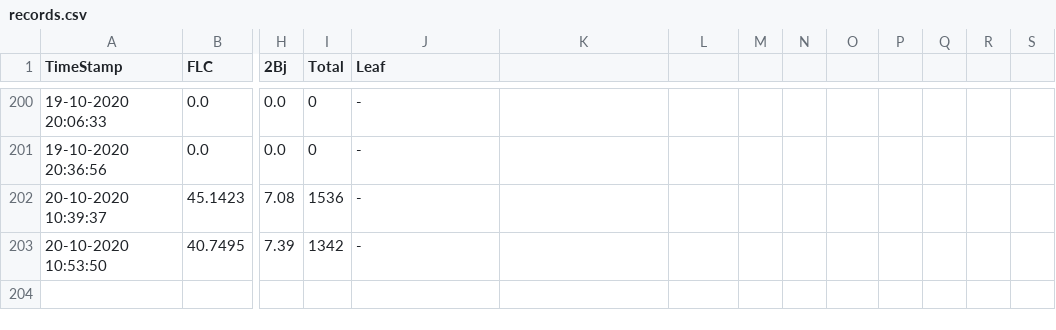
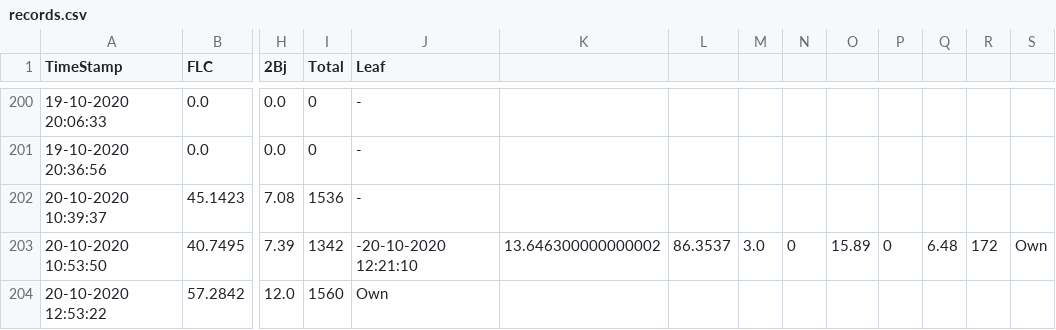
Before and after one commit to Arfinul/t_pro, a CSV file: flc_utils/records.csv, drawn as a sheet; only a part is shown, gaps mark what is left out; rows hold the shown columns only; the diff names each change by its address in the sheet, - before the commit and + after, or states it on an @@ line.

```diff
--- a/flc_utils/records.csv
+++ b/flc_utils/records.csv
-J203 (Leaf): -
+J203 (Leaf): -20-10-2020 12:21:10
-K203: (empty)
+K203: 13.646300000000002
-L203: (empty)
+L203: 86.3537
-M203: (empty)
+M203: 3.0
-N203: (empty)
+N203: 0
-O203: (empty)
+O203: 15.89
-P203: (empty)
+P203: 0
-Q203: (empty)
+Q203: 6.48
-R203: (empty)
+R203: 172
-S203: (empty)
+S203: Own
+row 204: 20-10-2020 12:53:22 | 57.2842 | 12.0 | 1560 | Own
```
Also changed, not shown: 3 other files.
